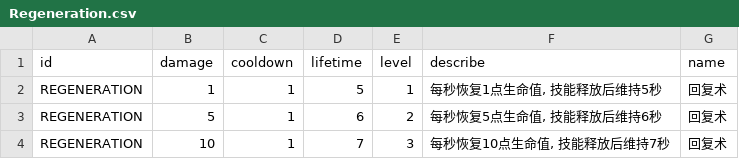
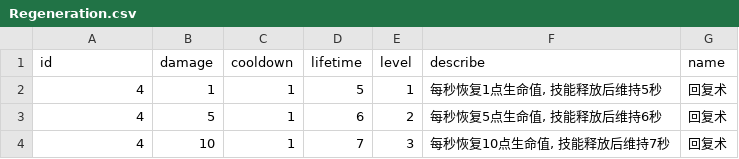
Before and after one commit to CoolJie2001/Slash-The-Hordes, a CSV file: assets/resources/skills/Regeneration.csv, drawn as a sheet.

```diff
--- a/assets/resources/skills/Regeneration.csv
+++ b/assets/resources/skills/Regeneration.csv
@@ -1,4 +1,4 @@
 id,damage,cooldown,lifetime,level,describe,name
-REGENERATION,1,1,5,1,"每秒恢复1点生命值, 技能释放后维持5秒",回复术
-REGENERATION,5,1,6,2,"每秒恢复5点生命值, 技能释放后维持6秒",回复术
-REGENERATION,10,1,7,3,"每秒恢复10点生命值, 技能释放后维持7秒",回复术
+4,1,1,5,1,"每秒恢复1点生命值, 技能释放后维持5秒",回复术
+4,5,1,6,2,"每秒恢复5点生命值, 技能释放后维持6秒",回复术
+4,10,1,7,3,"每秒恢复10点生命值, 技能释放后维持7秒",回复术
```
Also changed, not shown: assets/resources/skills/DiagonalProjectile.csv, assets/resources/skills/HaloProjectile.csv, 10 other files.
